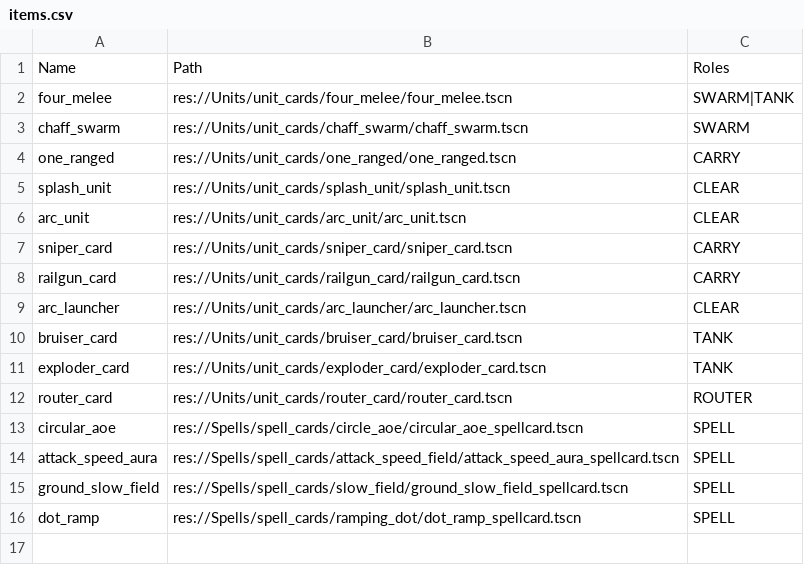
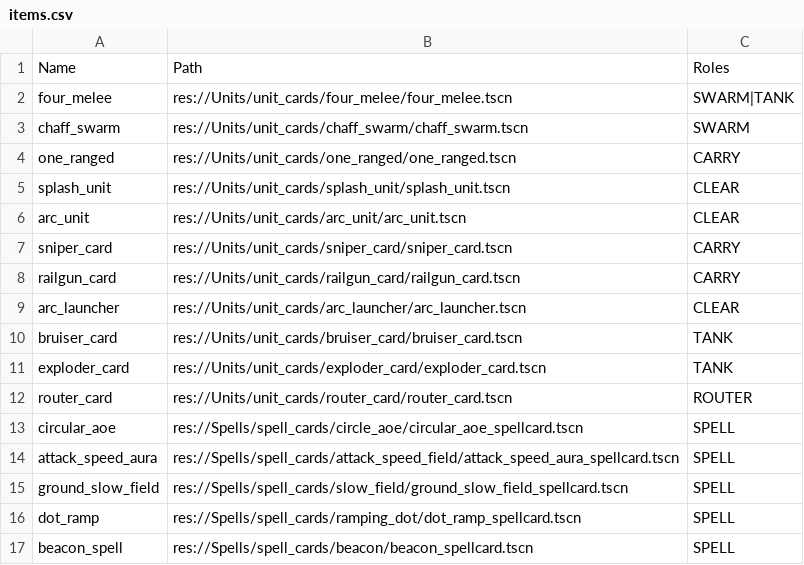
Before and after one commit to Bread5430/roguelike_autobattler, a CSV file: Data/items.csv, drawn as a sheet.

```diff
--- a/Data/items.csv
+++ b/Data/items.csv
@@ -16 +16,2 @@ ground_slow_field,res://Spells/spell_cards/slow_field/ground_slow_field_spellcar
 dot_ramp,res://Spells/spell_cards/ramping_dot/dot_ramp_spellcard.tscn,SPELL
+beacon_spell,res://Spells/spell_cards/beacon/beacon_spellcard.tscn,SPELL
```
Also changed, not shown: Data/status_effects.csv, 23 other files.
